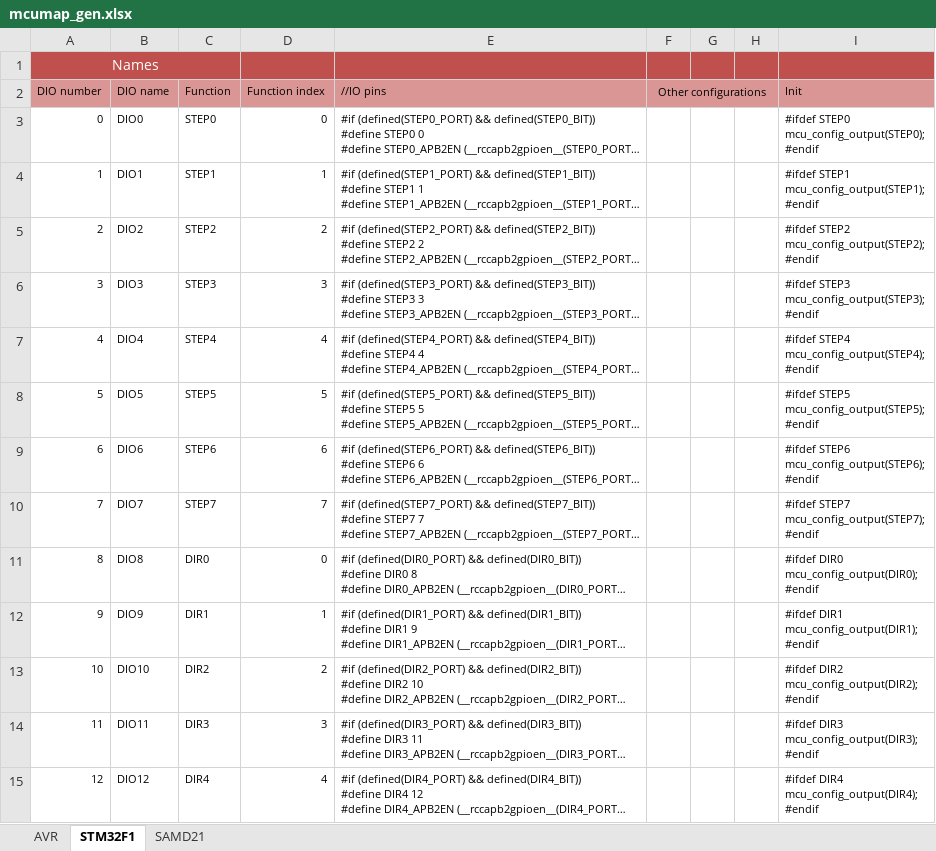
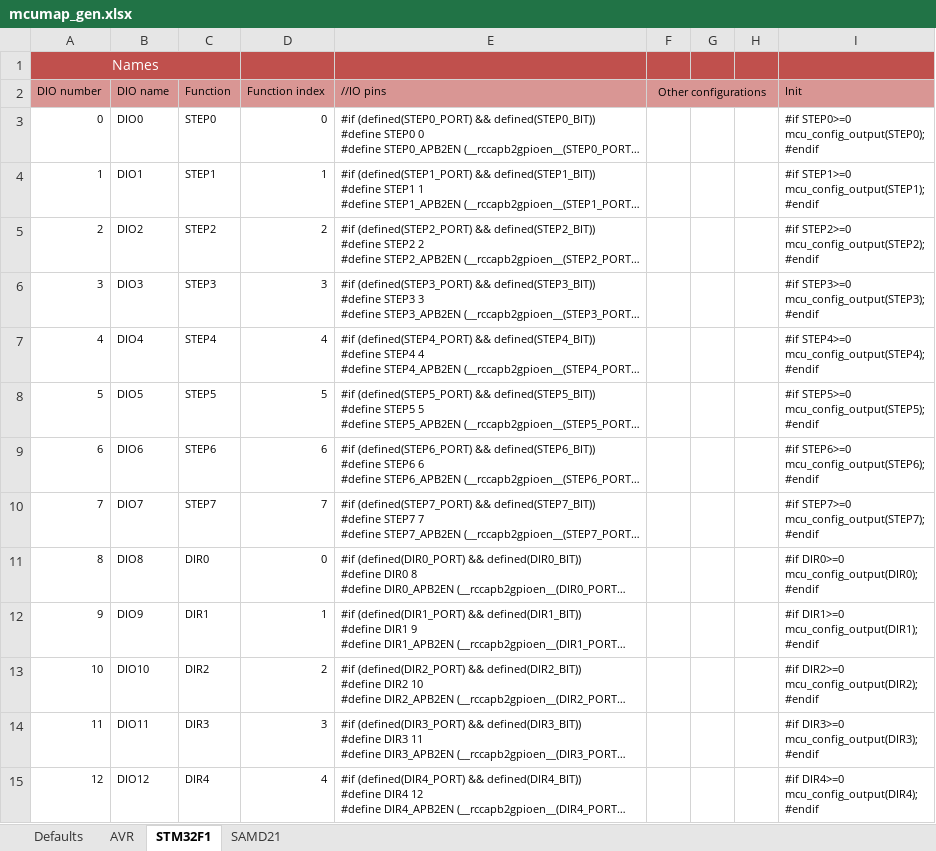
Before and after one commit to Paciente8159/uCNC, an Excel workbook: docs/mcumap_gen.xlsx, sheet STM32F1, drawn as a sheet; only a part is shown; long unchanged cells end in …; values as stored, in another font and other column widths than the file's, no borders; ↵ is a line break in a cell; the diff covers the shown part only; the diff names each change by its address in the sheet, - before the commit and + after, or states it on an @@ line.

```diff
--- a/docs/mcumap_gen.xlsx (sheet STM32F1)
+++ b/docs/mcumap_gen.xlsx (sheet STM32F1)
+sheet tab: Defaults
-I3 (Init): #ifdef STEP0 ↵ mcu_config_output(STEP0); ↵ #endif
+I3 (Init): #if STEP0>=0 ↵ mcu_config_output(STEP0); ↵ #endif
-I4 (Init): #ifdef STEP1 ↵ mcu_config_output(STEP1); ↵ #endif
+I4 (Init): #if STEP1>=0 ↵ mcu_config_output(STEP1); ↵ #endif
-I5 (Init): #ifdef STEP2 ↵ mcu_config_output(STEP2); ↵ #endif
+I5 (Init): #if STEP2>=0 ↵ mcu_config_output(STEP2); ↵ #endif
-I6 (Init): #ifdef STEP3 ↵ mcu_config_output(STEP3); ↵ #endif
+I6 (Init): #if STEP3>=0 ↵ mcu_config_output(STEP3); ↵ #endif
-I7 (Init): #ifdef STEP4 ↵ mcu_config_output(STEP4); ↵ #endif
+I7 (Init): #if STEP4>=0 ↵ mcu_config_output(STEP4); ↵ #endif
-I8 (Init): #ifdef STEP5 ↵ mcu_config_output(STEP5); ↵ #endif
+I8 (Init): #if STEP5>=0 ↵ mcu_config_output(STEP5); ↵ #endif
-I9 (Init): #ifdef STEP6 ↵ mcu_config_output(STEP6); ↵ #endif
+I9 (Init): #if STEP6>=0 ↵ mcu_config_output(STEP6); ↵ #endif
-I10 (Init): #ifdef STEP7 ↵ mcu_config_output(STEP7); ↵ #endif
+I10 (Init): #if STEP7>=0 ↵ mcu_config_output(STEP7); ↵ #endif
-I11 (Init): #ifdef DIR0 ↵ mcu_config_output(DIR0); ↵ #endif
+I11 (Init): #if DIR0>=0 ↵ mcu_config_output(DIR0); ↵ #endif
-I12 (Init): #ifdef DIR1 ↵ mcu_config_output(DIR1); ↵ #endif
+I12 (Init): #if DIR1>=0 ↵ mcu_config_output(DIR1); ↵ #endif
-I13 (Init): #ifdef DIR2 ↵ mcu_config_output(DIR2); ↵ #endif
+I13 (Init): #if DIR2>=0 ↵ mcu_config_output(DIR2); ↵ #endif
-I14 (Init): #ifdef DIR3 ↵ mcu_config_output(DIR3); ↵ #endif
+I14 (Init): #if DIR3>=0 ↵ mcu_config_output(DIR3); ↵ #endif
-I15 (Init): #ifdef DIR4 ↵ mcu_config_output(DIR4); ↵ #endif
+I15 (Init): #if DIR4>=0 ↵ mcu_config_output(DIR4); ↵ #endif
```
Also changed, not shown: 89 edited cells elsewhere in this sheet, sheet SAMD21, sheet AVR, 16 other files.
